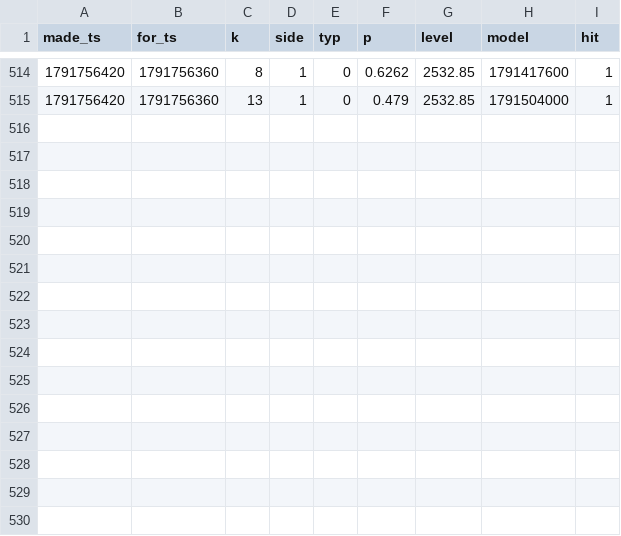
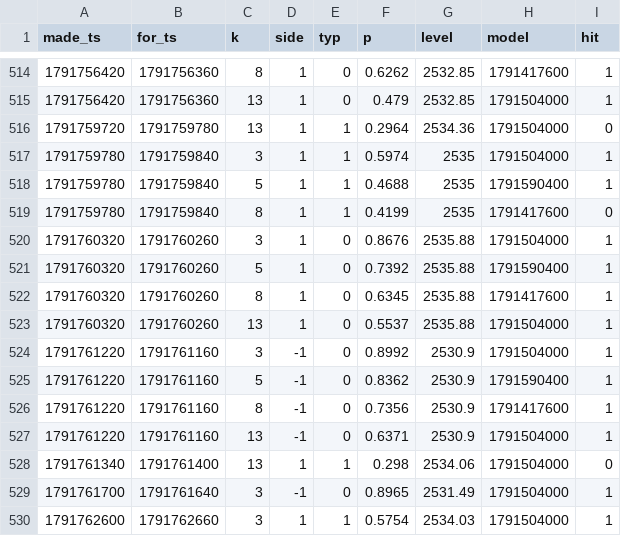
Before and after one commit to msmadanni88/trading-math-model, a CSV file: calls/2026-10-11.csv, drawn as a sheet; only a part is shown, gaps mark what is left out.

```diff
--- a/calls/2026-10-11.csv
+++ b/calls/2026-10-11.csv
@@ -515 +515,16 @@ made_ts,for_ts,k,side,typ,p,level,model,hit
 1791756420,1791756360,13,1,0,0.479,2532.85,1791504000,1
+1791759720,1791759780,13,1,1,0.2964,2534.36,1791504000,0
+1791759780,1791759840,3,1,1,0.5974,2535,1791504000,1
+1791759780,1791759840,5,1,1,0.4688,2535,1791590400,1
+1791759780,1791759840,8,1,1,0.4199,2535,1791417600,0
+1791760320,1791760260,3,1,0,0.8676,2535.88,1791504000,1
+1791760320,1791760260,5,1,0,0.7392,2535.88,1791590400,1
+1791760320,1791760260,8,1,0,0.6345,2535.88,1791417600,1
+1791760320,1791760260,13,1,0,0.5537,2535.88,1791504000,1
+1791761220,1791761160,3,-1,0,0.8992,2530.9,1791504000,1
+1791761220,1791761160,5,-1,0,0.8362,2530.9,1791590400,1
+1791761220,1791761160,8,-1,0,0.7356,2530.9,1791417600,1
+1791761220,1791761160,13,-1,0,0.6371,2530.9,1791504000,1
+1791761340,1791761400,13,1,1,0.298,2534.06,1791504000,0
+1791761700,1791761640,3,-1,0,0.8965,2531.49,1791504000,1
+1791762600,1791762660,3,1,1,0.5754,2534.03,1791504000,1
```
Also changed, not shown: candles/2026-10-11.csv, ledger/winrate.csv, 13 other files.
